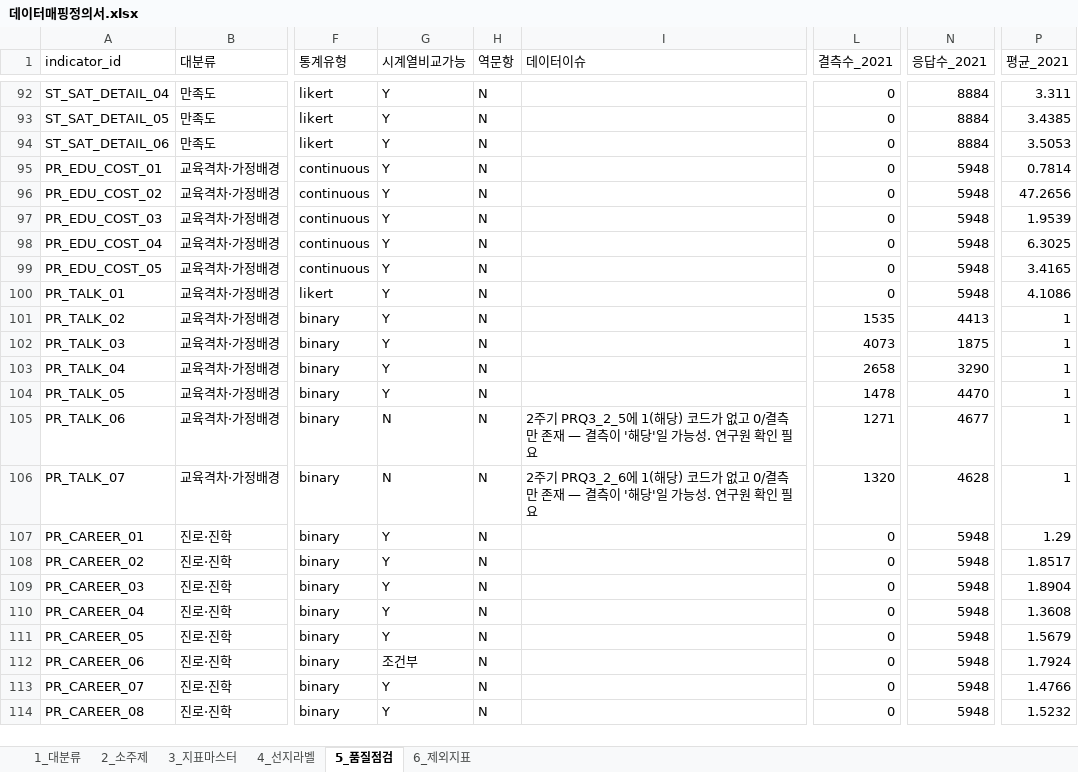
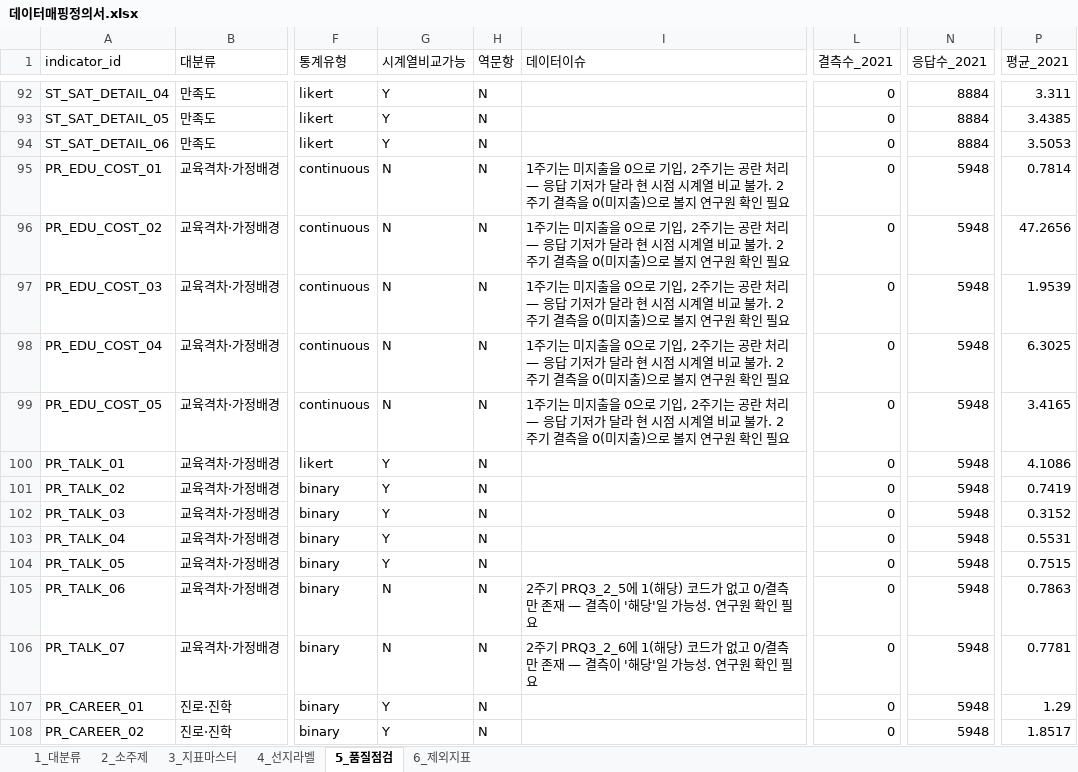
Before and after one commit to memorylane-dev/gie-panel, an Excel workbook: delivery/업체전달_데이터셋_v1/01_정의/데이터매핑정의서.xlsx, sheet 5_품질점검, drawn as a sheet; only a part is shown, gaps mark what is left out; the shorter side is filled out with more unchanged rows; values as stored, in another font and other column widths than the file's, no borders; the diff names each change by its address in the sheet, - before the commit and + after, or states it on an @@ line.

```diff
--- a/delivery/업체전달_데이터셋_v1/01_정의/데이터매핑정의서.xlsx (sheet 5_품질점검)
+++ b/delivery/업체전달_데이터셋_v1/01_정의/데이터매핑정의서.xlsx (sheet 5_품질점검)
-G95:G99 (시계열비교가능): Y
+G95:G99 (시계열비교가능): N
-I95:I99 (데이터이슈): (empty)
+I95:I99 (데이터이슈): 1주기는 미지출을 0으로 기입, 2주기는 공란 처리 — 응답 기저가 달라 현 시점 시계열 비교 불가. 2주기 결측을 0(미지출)으로 볼지 연구원 확인 필요
-L101 (결측수_2021): 1535
+L101 (결측수_2021): 0
-N101 (응답수_2021): 4413
+N101 (응답수_2021): 5948
-P101 (평균_2021): 1
+P101 (평균_2021): 0.7419
-L102 (결측수_2021): 4073
+L102 (결측수_2021): 0
-N102 (응답수_2021): 1875
+N102 (응답수_2021): 5948
-P102 (평균_2021): 1
+P102 (평균_2021): 0.3152
-L103 (결측수_2021): 2658
+L103 (결측수_2021): 0
-N103 (응답수_2021): 3290
+N103 (응답수_2021): 5948
-P103 (평균_2021): 1
+P103 (평균_2021): 0.5531
-L104 (결측수_2021): 1478
+L104 (결측수_2021): 0
-N104 (응답수_2021): 4470
+N104 (응답수_2021): 5948
-P104 (평균_2021): 1
+P104 (평균_2021): 0.7515
-L105 (결측수_2021): 1271
+L105 (결측수_2021): 0
-N105 (응답수_2021): 4677
+N105 (응답수_2021): 5948
-P105 (평균_2021): 1
+P105 (평균_2021): 0.7863
-L106 (결측수_2021): 1320
+L106 (결측수_2021): 0
-N106 (응답수_2021): 4628
+N106 (응답수_2021): 5948
-P106 (평균_2021): 1
+P106 (평균_2021): 0.7781
```
Also changed, not shown: sheet 6_제외지표, sheet 3_지표마스터, 13 other files.
